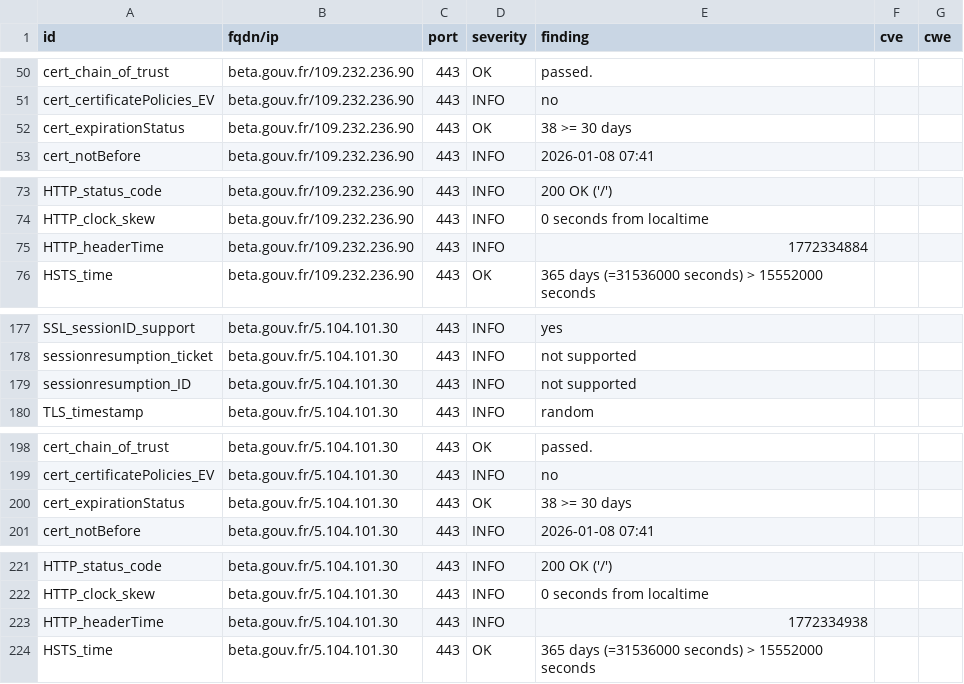
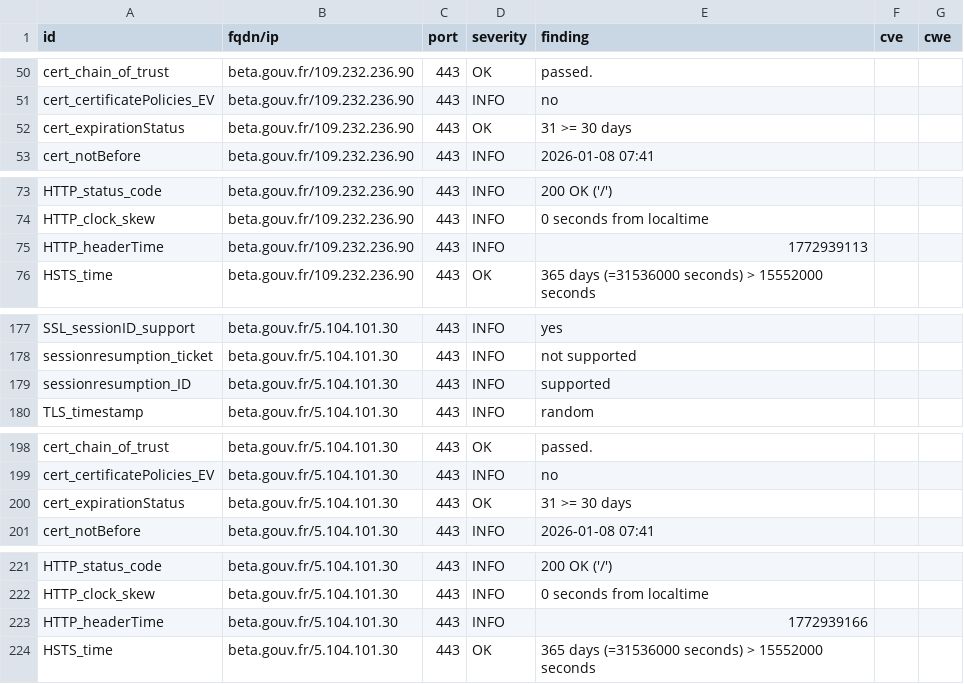
Before and after one commit to Mintoo200/dashlord, a CSV file: results/aHR0cHM6Ly9iZXRhLmdvdXYuZnI=/testssl.csv, drawn as a sheet; only a part is shown, gaps mark what is left out.

```diff
--- a/results/aHR0cHM6Ly9iZXRhLmdvdXYuZnI=/testssl.csv
+++ b/results/aHR0cHM6Ly9iZXRhLmdvdXYuZnI=/testssl.csv
@@ -51,3 +51,3 @@
 "cert_certificatePolicies_EV","beta.gouv.fr/109.232.236.90","443","INFO","no","",""
-"cert_expirationStatus","beta.gouv.fr/109.232.236.90","443","OK","38 >= 30 days","",""
+"cert_expirationStatus","beta.gouv.fr/109.232.236.90","443","OK","31 >= 30 days","",""
 "cert_notBefore","beta.gouv.fr/109.232.236.90","443","INFO","2026-01-08 07:41","",""
@@ -74,3 +74,3 @@
 "HTTP_clock_skew","beta.gouv.fr/109.232.236.90","443","INFO","0 seconds from localtime","",""
-"HTTP_headerTime","beta.gouv.fr/109.232.236.90","443","INFO","1772334884","",""
+"HTTP_headerTime","beta.gouv.fr/109.232.236.90","443","INFO","1772939113","",""
 "HSTS_time","beta.gouv.fr/109.232.236.90","443","OK","365 days (=31536000 seconds) > 15552000 seconds","",""
@@ -178,3 +178,3 @@
 "sessionresumption_ticket","beta.gouv.fr/5.104.101.30","443","INFO","not supported","",""
-"sessionresumption_ID","beta.gouv.fr/5.104.101.30","443","INFO","not supported","",""
+"sessionresumption_ID","beta.gouv.fr/5.104.101.30","443","INFO","supported","",""
 "TLS_timestamp","beta.gouv.fr/5.104.101.30","443","INFO","random","",""
@@ -199,3 +199,3 @@
 "cert_certificatePolicies_EV","beta.gouv.fr/5.104.101.30","443","INFO","no","",""
-"cert_expirationStatus","beta.gouv.fr/5.104.101.30","443","OK","38 >= 30 days","",""
+"cert_expirationStatus","beta.gouv.fr/5.104.101.30","443","OK","31 >= 30 days","",""
 "cert_notBefore","beta.gouv.fr/5.104.101.30","443","INFO","2026-01-08 07:41","",""
@@ -222,3 +222,3 @@
 "HTTP_clock_skew","beta.gouv.fr/5.104.101.30","443","INFO","0 seconds from localtime","",""
-"HTTP_headerTime","beta.gouv.fr/5.104.101.30","443","INFO","1772334938","",""
+"HTTP_headerTime","beta.gouv.fr/5.104.101.30","443","INFO","1772939166","",""
 "HSTS_time","beta.gouv.fr/5.104.101.30","443","OK","365 days (=31536000 seconds) > 15552000 seconds","",""
```
Also changed, not shown: 10 other files.
